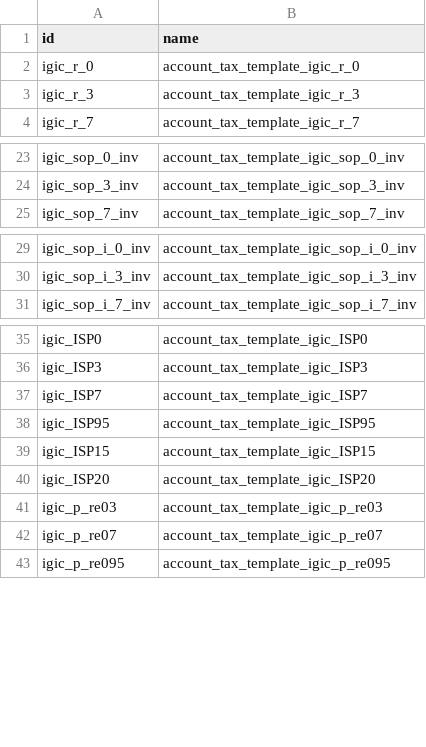
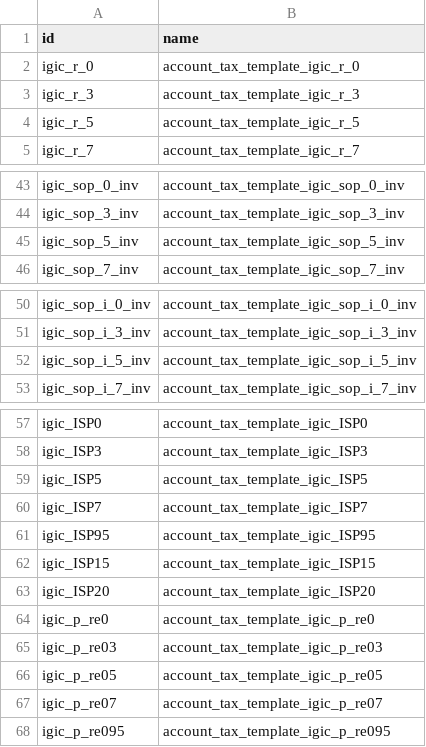
Before and after one commit to OCA/l10n-spain, a CSV file: l10n_es_atc_sii_oca/data/l10n.es.aeat.map.tax.line.tax.csv, drawn as a sheet; only a part is shown, gaps mark what is left out; the diff covers the shown part only.

```diff
--- a/l10n_es_atc_sii_oca/data/l10n.es.aeat.map.tax.line.tax.csv
+++ b/l10n_es_atc_sii_oca/data/l10n.es.aeat.map.tax.line.tax.csv
@@ -3,2 +3,3 @@ igic_r_0,account_tax_template_igic_r_0
 igic_r_3,account_tax_template_igic_r_3
+igic_r_5,account_tax_template_igic_r_5
 igic_r_7,account_tax_template_igic_r_7
@@ -24,2 +44,3 @@ igic_sop_0_inv,account_tax_template_igic_sop_0_inv
 igic_sop_3_inv,account_tax_template_igic_sop_3_inv
+igic_sop_5_inv,account_tax_template_igic_sop_5_inv
 igic_sop_7_inv,account_tax_template_igic_sop_7_inv
@@ -30,2 +51,3 @@ igic_sop_i_0_inv,account_tax_template_igic_sop_i_0_inv
 igic_sop_i_3_inv,account_tax_template_igic_sop_i_3_inv
+igic_sop_i_5_inv,account_tax_template_igic_sop_i_5_inv
 igic_sop_i_7_inv,account_tax_template_igic_sop_i_7_inv
@@ -36,2 +58,3 @@ igic_ISP0,account_tax_template_igic_ISP0
 igic_ISP3,account_tax_template_igic_ISP3
+igic_ISP5,account_tax_template_igic_ISP5
 igic_ISP7,account_tax_template_igic_ISP7
@@ -40,3 +63,5 @@ igic_ISP15,account_tax_template_igic_ISP15
 igic_ISP20,account_tax_template_igic_ISP20
+igic_p_re0,account_tax_template_igic_p_re0
 igic_p_re03,account_tax_template_igic_p_re03
+igic_p_re05,account_tax_template_igic_p_re05
 igic_p_re07,account_tax_template_igic_p_re07
```
Also changed, not shown: 19 added rows elsewhere in this file, 21 other files.
